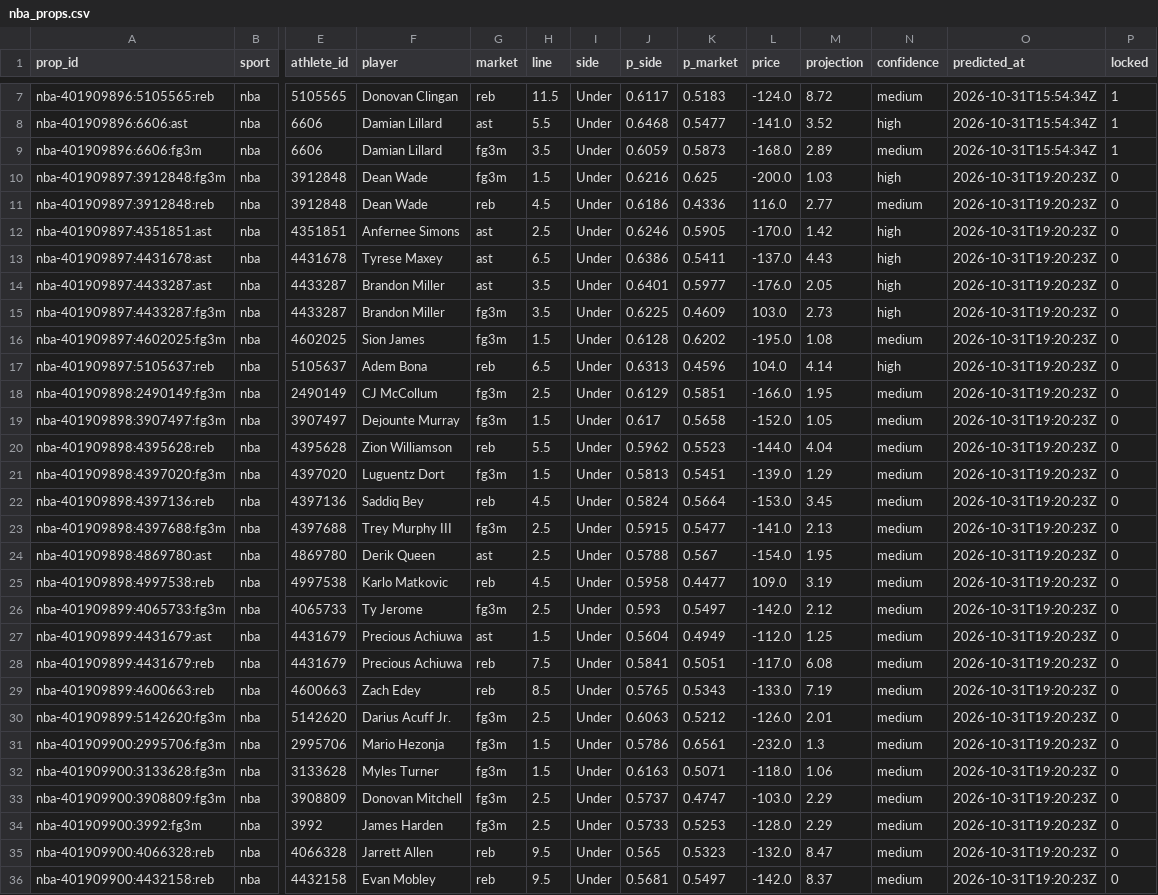
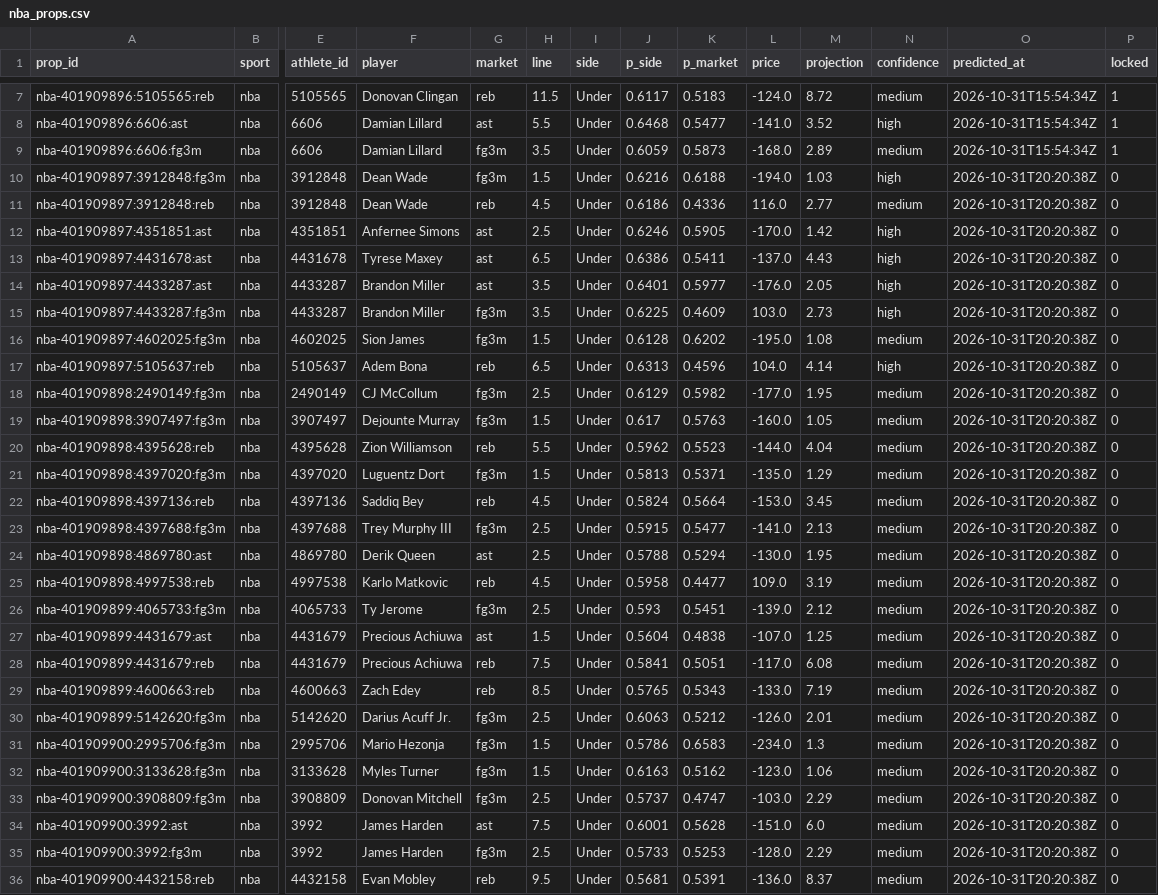
Before and after one commit to pknsubuga07/pl-forecast, a CSV file: data/ledger/nba_props.csv, drawn as a sheet; only a part is shown, gaps mark what is left out; removed rows and columns are numbered as before the commit, all else as after; rows hold the shown columns only; the diff covers the shown part only; the diff names each change by its address in the sheet, - before the commit and + after, or states it on an @@ line.

```diff
--- a/data/ledger/nba_props.csv
+++ b/data/ledger/nba_props.csv
-K10 (p_market): 0.625
+K10 (p_market): 0.6188
-L10 (price): -200.0
+L10 (price): -194.0
-O10:O33 (predicted_at): 2026-10-31T19:20:23Z
+O10:O33 (predicted_at): 2026-10-31T20:20:38Z
-K18 (p_market): 0.5851
+K18 (p_market): 0.5982
-L18 (price): -166.0
+L18 (price): -177.0
-K19 (p_market): 0.5658
+K19 (p_market): 0.5763
-L19 (price): -152.0
+L19 (price): -160.0
-K21 (p_market): 0.5451
+K21 (p_market): 0.5371
-L21 (price): -139.0
+L21 (price): -135.0
-K24 (p_market): 0.567
+K24 (p_market): 0.5294
-L24 (price): -154.0
+L24 (price): -130.0
-K26 (p_market): 0.5497
+K26 (p_market): 0.5451
-L26 (price): -142.0
+L26 (price): -139.0
-K27 (p_market): 0.4949
+K27 (p_market): 0.4838
-L27 (price): -112.0
+L27 (price): -107.0
-K31 (p_market): 0.6561
+K31 (p_market): 0.6583
-L31 (price): -232.0
+L31 (price): -234.0
-K32 (p_market): 0.5071
+K32 (p_market): 0.5162
-L32 (price): -118.0
+L32 (price): -123.0
+row 34: nba-401909900:3992:ast | nba | 3992 | James Harden | ast | 7.5 | Under | 0.6001 | 0.5628 | -151.0 | 6.0 | medium | 2026-10-31T20:20:38Z | 0
-O35 (predicted_at): 2026-10-31T19:20:23Z
+O35 (predicted_at): 2026-10-31T20:20:38Z
-row 35: nba-401909900:4066328:reb | nba | 4066328 | Jarrett Allen | reb | 9.5 | Under | 0.565 | 0.5323 | -132.0 | 8.47 | medium | 2026-10-31T19:20:23Z | 0
-K36 (p_market): 0.5497
+K36 (p_market): 0.5391
-L36 (price): -142.0
+L36 (price): -136.0
-O36 (predicted_at): 2026-10-31T19:20:23Z
+O36 (predicted_at): 2026-10-31T20:20:38Z
```
Also changed, not shown: 1 added row, 1 removed row and 33 edited cells elsewhere in this file, data/ledger/nba_predictions.csv, data/ledger/nfl_predictions.csv, 15 other files.
